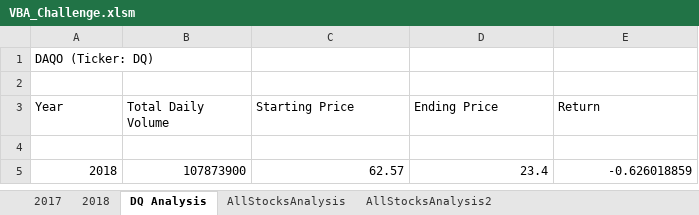
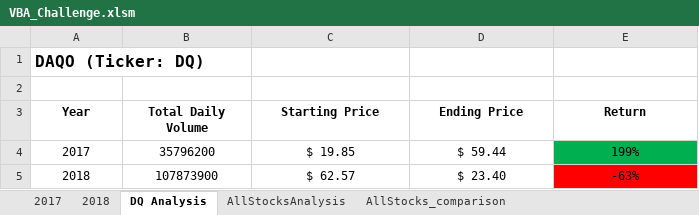
Before and after one commit to AnaMMoreira/stock-analysis, an Excel workbook: VBA_Challenge.xlsm, sheet DQ Analysis, drawn as a sheet; values as stored, in another font and other column widths than the file's, no borders; charts and pictures not drawn; the diff names each change by its address in the sheet, - before the commit and + after, or states it on an @@ line.

```diff
--- a/VBA_Challenge.xlsm (sheet DQ Analysis)
+++ b/VBA_Challenge.xlsm (sheet DQ Analysis)
-sheet tab: AllStocksAnalysis2
+sheet tab: AllStocks_comparison
-A1 bold: off
+A1 bold: on, text size: larger
@@ A3:E3 bold: off → on, alignment: left → center @@
-row 4: (empty)
+row 4: 2017 | 35796200 | $ 19.85 | $ 59.44 | 199%
-E4 fill: none
+E4 fill: #00B050
-A5:E5 alignment: right
+A5:E5 alignment: center
-C5 (Starting Price): 62.57
+C5 (Starting Price): $ 62.57
-D5 (Ending Price): 23.4
+D5 (Ending Price): $ 23.40
-E5 (Return): -0.626018859
+E5 (Return): -63%
-E5 fill: none
+E5 fill: #FF0000
```
Also changed, not shown: sheet AllStocksAnalysis, sheet AllStocks_comparison, 12 other files.
